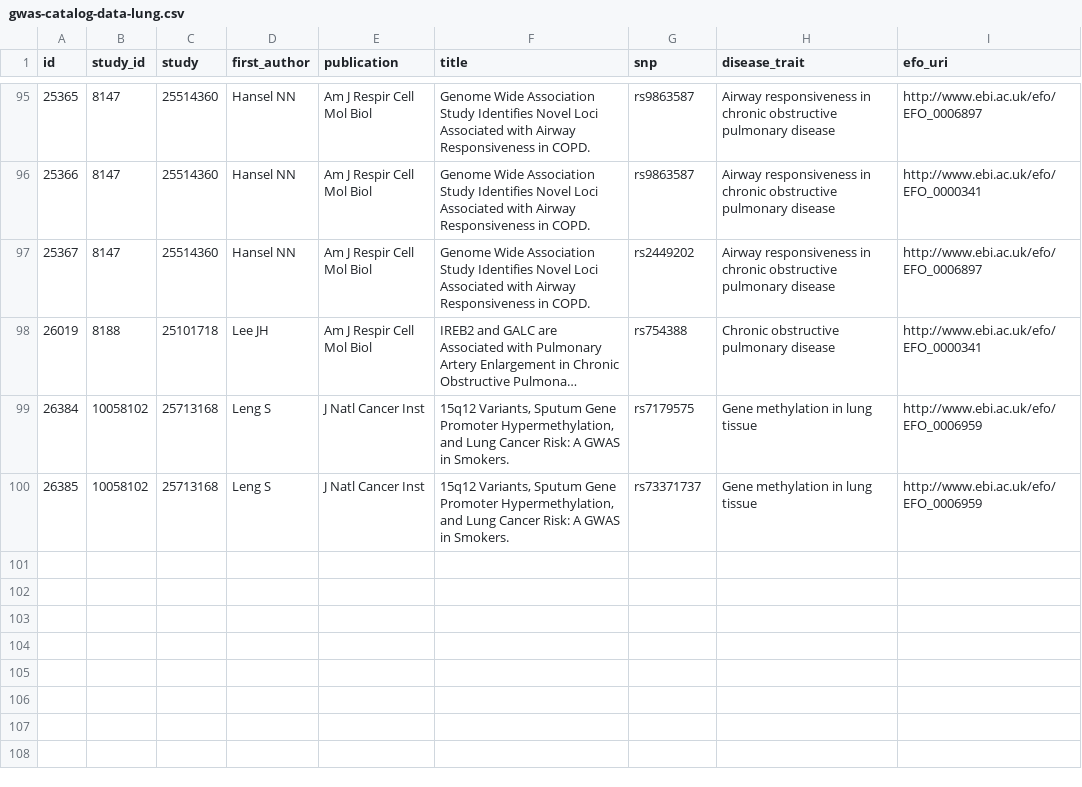
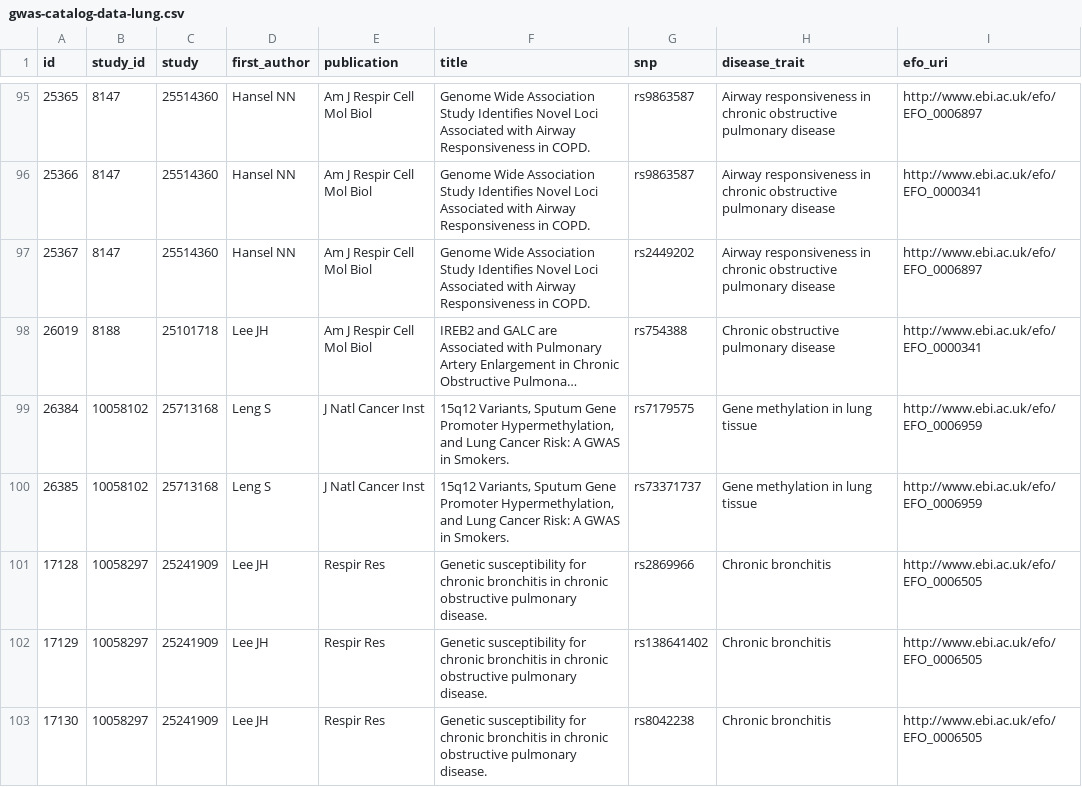
Before and after one commit to EBISPOT/ICBO2017, a CSV file: data/gwas-catalog-data-lung.csv, drawn as a sheet; only a part is shown, gaps mark what is left out; long unchanged cells end in …; the diff names each change by its address in the sheet, - before the commit and + after, or states it on an @@ line.

Commit message:
Added/modified data

```diff
--- a/data/gwas-catalog-data-lung.csv
+++ b/data/gwas-catalog-data-lung.csv
+row 101: 17128 | 10058297 | 25241909 | Lee JH | Respir Res | Genetic susceptibility for chronic bronchitis in chronic obstructive pulmonary disease. | rs2869966 | Chronic bronchitis | http://www.ebi.ac.uk/efo/EFO_0006505
+row 102: 17129 | 10058297 | 25241909 | Lee JH | Respir Res | Genetic susceptibility for chronic bronchitis in chronic obstructive pulmonary disease. | rs138641402 | Chronic bronchitis | http://www.ebi.ac.uk/efo/EFO_0006505
+row 103: 17130 | 10058297 | 25241909 | Lee JH | Respir Res | Genetic susceptibility for chronic bronchitis in chronic obstructive pulmonary disease. | rs8042238 | Chronic bronchitis | http://www.ebi.ac.uk/efo/EFO_0006505
```
Also changed, not shown: data/traits-1.tsv, data/traits-2.tsv, 6 other files.
